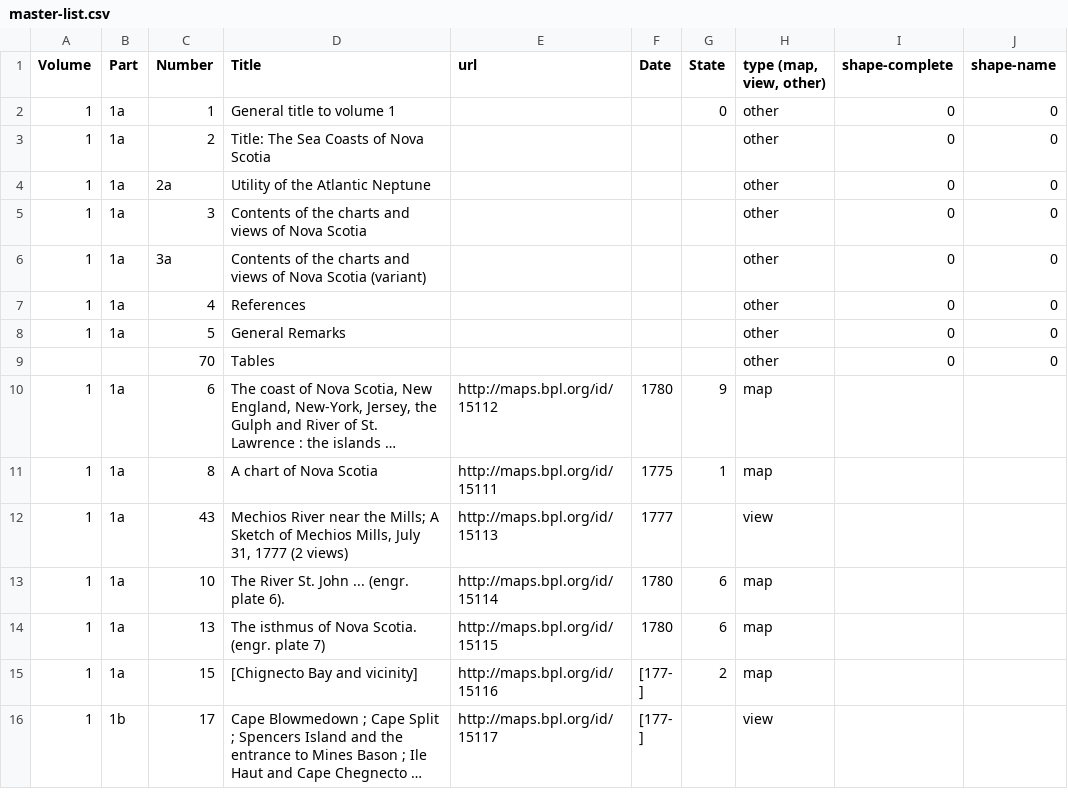
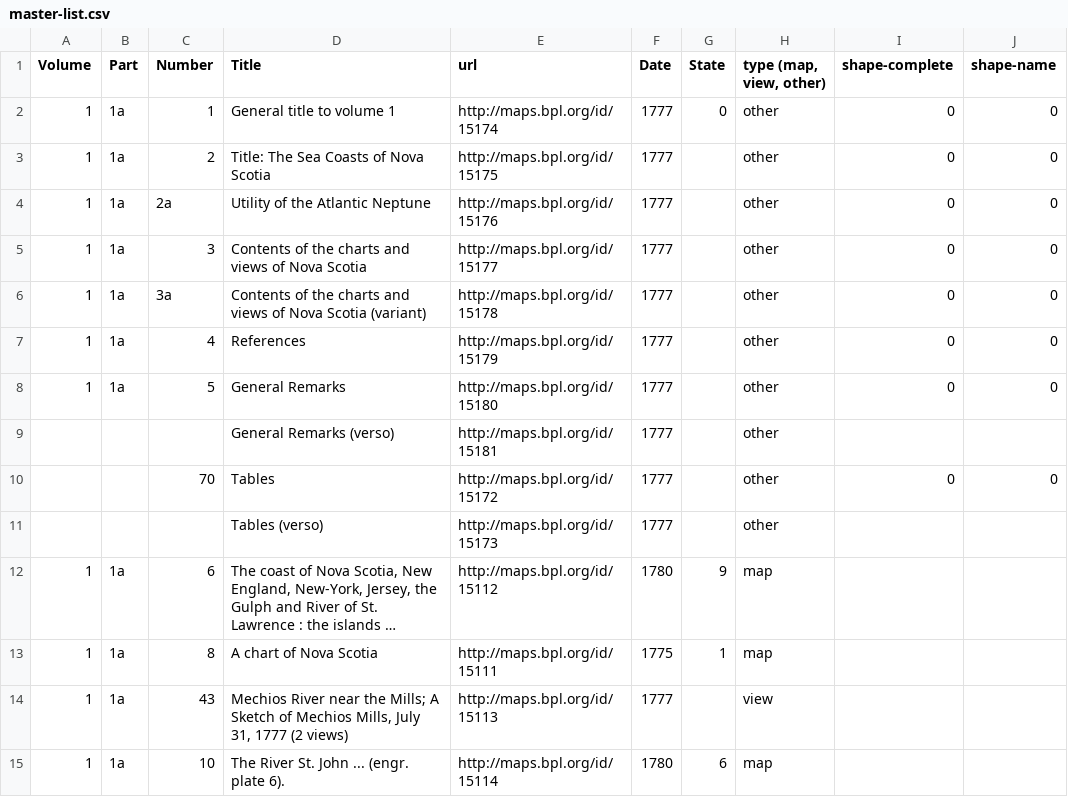
Before and after one commit to ect123/Des-Barres-findingaid, a CSV file: master-list.csv, drawn as a sheet; only a part is shown; the shorter side is filled out with more unchanged rows; long unchanged cells end in …; addresses are those after the commit; the diff covers the shown part only; the diff names each change by its address in the sheet, - before the commit and + after, or states it on an @@ line.

```diff
--- a/master-list.csv
+++ b/master-list.csv
-E2 (url): (empty)
+E2 (url): http://maps.bpl.org/id/15174
-F2:F8 (Date): (empty)
+F2:F8 (Date): 1777
-E3 (url): (empty)
+E3 (url): http://maps.bpl.org/id/15175
-E4 (url): (empty)
+E4 (url): http://maps.bpl.org/id/15176
-E5 (url): (empty)
+E5 (url): http://maps.bpl.org/id/15177
-E6 (url): (empty)
+E6 (url): http://maps.bpl.org/id/15178
-E7 (url): (empty)
+E7 (url): http://maps.bpl.org/id/15179
-E8 (url): (empty)
+E8 (url): http://maps.bpl.org/id/15180
+row 9:  |  |  | General Remarks (verso) | http://maps.bpl.org/id/15181 | 1777 |  | other
-E10 (url): (empty)
+E10 (url): http://maps.bpl.org/id/15172
-F10 (Date): (empty)
+F10 (Date): 1777
+row 11:  |  |  | Tables (verso) | http://maps.bpl.org/id/15173 | 1777 |  | other
```
Also changed, not shown: 2 added rows and 72 edited cells elsewhere in this file.
